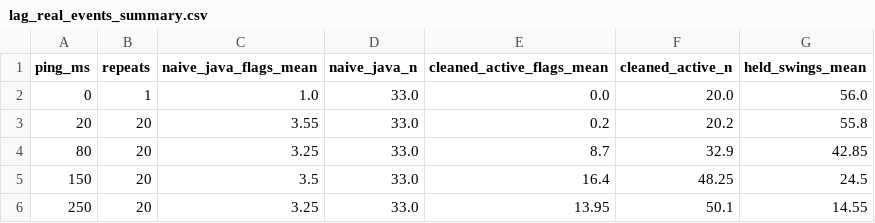
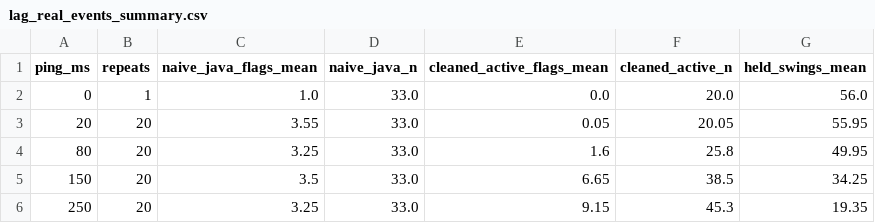
Before and after one commit to Alexramirezzz/TFG-AntiCheat-ServerSide, a CSV file: ml/results/tables/lag_real_events_summary.csv, drawn as a sheet.

```diff
--- a/ml/results/tables/lag_real_events_summary.csv
+++ b/ml/results/tables/lag_real_events_summary.csv
@@ -2,5 +2,5 @@ ping_ms,repeats,naive_java_flags_mean,naive_java_n,cleaned_active_flags_mean,cle
 0,1,1.0,33.0,0.0,20.0,56.0
-20,20,3.55,33.0,0.2,20.2,55.8
-80,20,3.25,33.0,8.7,32.9,42.85
-150,20,3.5,33.0,16.4,48.25,24.5
-250,20,3.25,33.0,13.95,50.1,14.55
+20,20,3.55,33.0,0.05,20.05,55.95
+80,20,3.25,33.0,1.6,25.8,49.95
+150,20,3.5,33.0,6.65,38.5,34.25
+250,20,3.25,33.0,9.15,45.3,19.35
```
Also changed, not shown: ml/results/tables/adversarial_round1_metrics.csv, ml/results/tables/cv_synthetic_count_metrics.csv, 12 other files.
